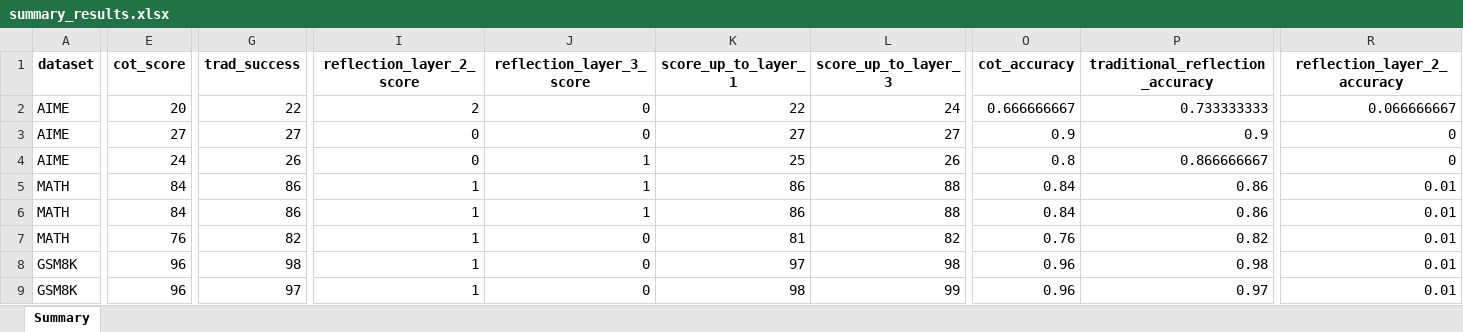
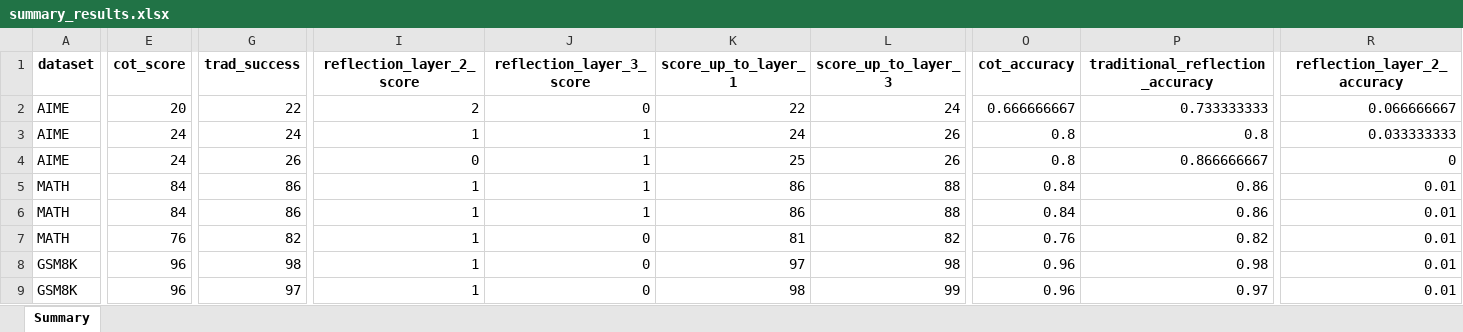
Before and after one commit to and270/maps_prompting, an Excel workbook: results/maps_on_reasoning_models/summary_results.xlsx, sheet Summary, drawn as a sheet; only a part is shown, gaps mark what is left out; values as stored, in another font and other column widths than the file's, no borders; the diff covers the shown part only; the diff names each change by its address in the sheet, - before the commit and + after, or states it on an @@ line.

```diff
--- a/results/maps_on_reasoning_models/summary_results.xlsx (sheet Summary)
+++ b/results/maps_on_reasoning_models/summary_results.xlsx (sheet Summary)
-E3 (cot_score): 27
+E3 (cot_score): 24
-G3 (trad_success): 27
+G3 (trad_success): 24
-I3 (reflection_layer_2_score): 0
+I3 (reflection_layer_2_score): 1
-J3 (reflection_layer_3_score): 0
+J3 (reflection_layer_3_score): 1
-K3 (score_up_to_layer_1): 27
+K3 (score_up_to_layer_1): 24
-L3 (score_up_to_layer_3): 27
+L3 (score_up_to_layer_3): 26
-O3 (cot_accuracy): 0.9
+O3 (cot_accuracy): 0.8
-P3 (traditional_reflection_accuracy): 0.9
+P3 (traditional_reflection_accuracy): 0.8
-R3 (reflection_layer_2_accuracy): 0
+R3 (reflection_layer_2_accuracy): 0.033333333
```
Also changed, not shown: 3 edited cells elsewhere in this sheet, 4 other files.
